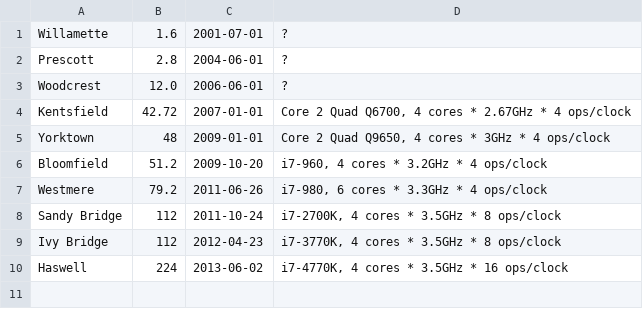
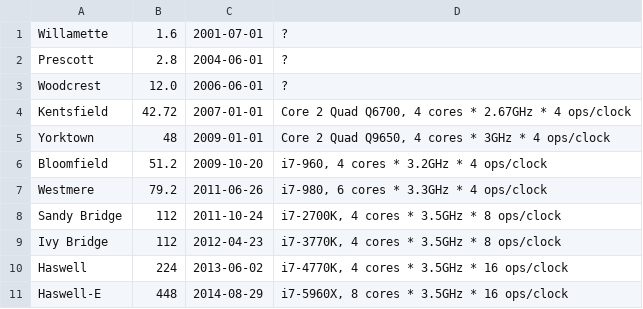
Before and after one commit to mgalloy/cpu-vs-gpu, a CSV file: intel-dp.csv, drawn as a sheet.

Commit message:
Updating with Haswell-E chip just released.

```diff
--- a/intel-dp.csv
+++ b/intel-dp.csv
@@ -10 +10,2 @@
 "Haswell", 224, "2013-06-02", "i7-4770K, 4 cores * 3.5GHz * 16 ops/clock"
+"Haswell-E", 448, "2014-08-29", "i7-5960X, 8 cores * 3.5GHz * 16 ops/clock"
```
Also changed, not shown: intel-sp.csv.
